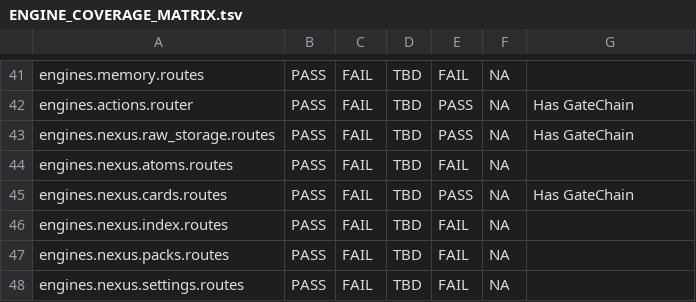
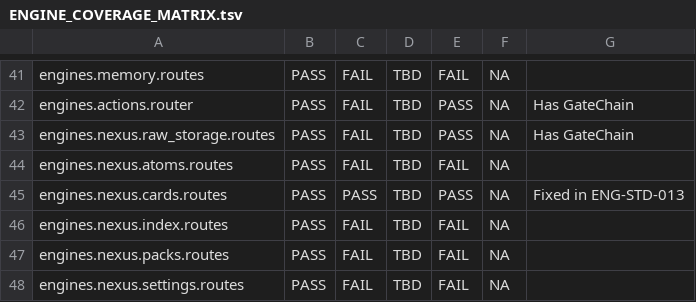
Before and after one commit to jamienowman-glitch/engine, a TSV file: docs/mcp_workbench/ENGINE_COVERAGE_MATRIX.tsv, drawn as a sheet; only a part is shown, gaps mark what is left out.

```diff
--- a/docs/mcp_workbench/ENGINE_COVERAGE_MATRIX.tsv
+++ b/docs/mcp_workbench/ENGINE_COVERAGE_MATRIX.tsv
@@ -44,3 +44,3 @@ engines.nexus.raw_storage.routes	PASS	FAIL	TBD	PASS	NA	Has GateChain
 engines.nexus.atoms.routes	PASS	FAIL	TBD	FAIL	NA	
-engines.nexus.cards.routes	PASS	FAIL	TBD	PASS	NA	Has GateChain
+engines.nexus.cards.routes	PASS	PASS	TBD	PASS	NA	Fixed in ENG-STD-013
 engines.nexus.index.routes	PASS	FAIL	TBD	FAIL	NA	
```
Also changed, not shown: 1 other file.
